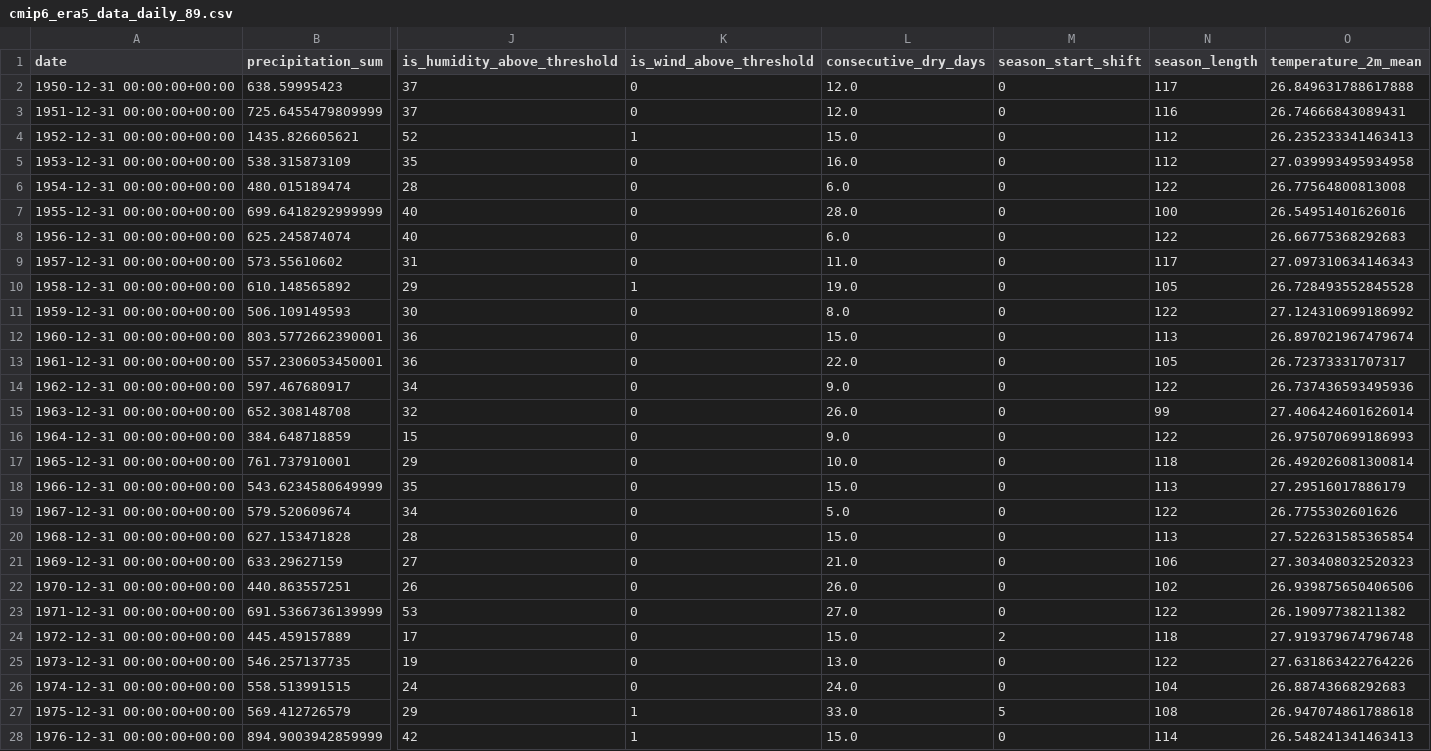
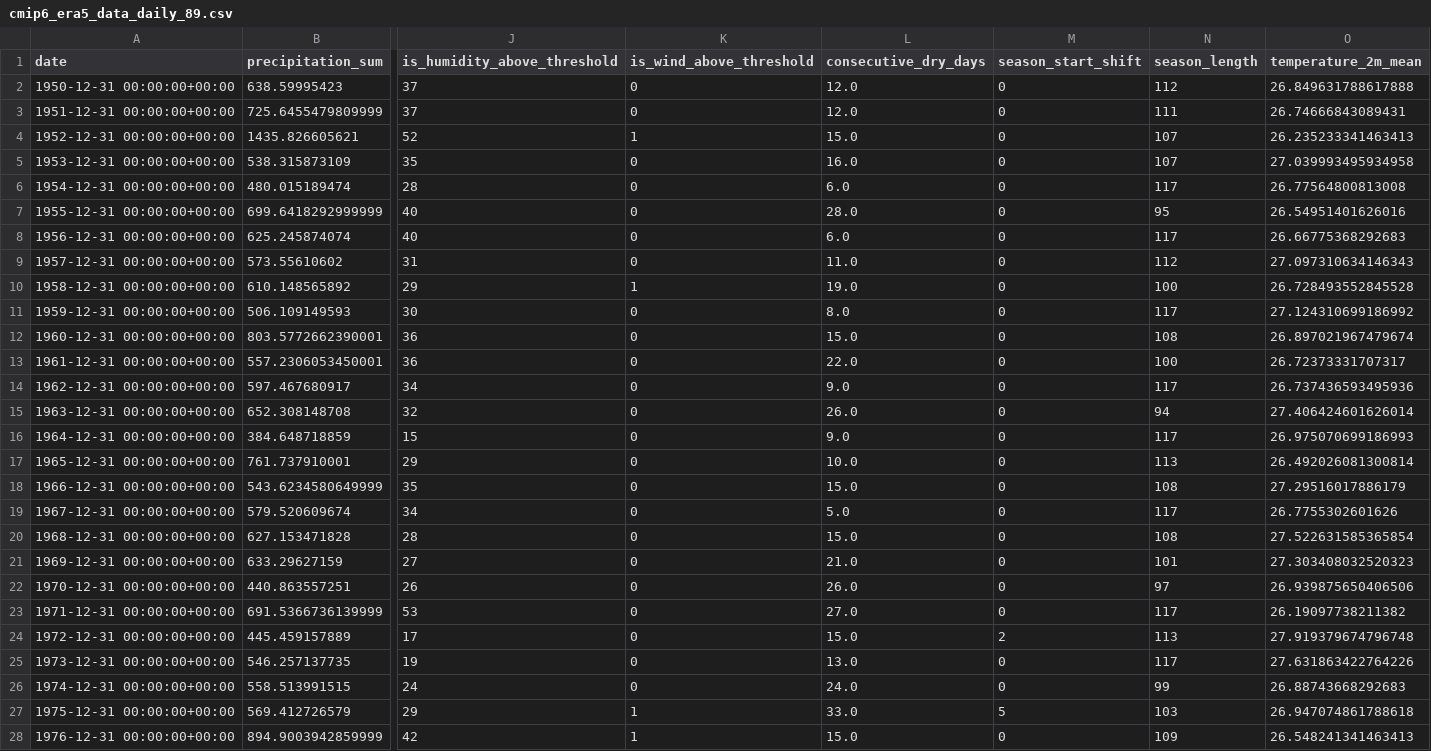
Before and after one commit to iaprojectg8/Gambie-indicators, a CSV file: CSV_yearly_agg_rand/cmip6_era5_data_daily_89.csv, drawn as a sheet; only a part is shown, gaps mark what is left out; the diff covers the shown part only; the diff names each change by its address in the sheet, - before the commit and + after, or states it on an @@ line.

```diff
--- a/CSV_yearly_agg_rand/cmip6_era5_data_daily_89.csv
+++ b/CSV_yearly_agg_rand/cmip6_era5_data_daily_89.csv
-N2 (season_length): 117
+N2 (season_length): 112
-N3 (season_length): 116
+N3 (season_length): 111
-N4:N5 (season_length): 112
+N4:N5 (season_length): 107
-N6 (season_length): 122
+N6 (season_length): 117
-N7 (season_length): 100
+N7 (season_length): 95
-N8 (season_length): 122
+N8 (season_length): 117
-N9 (season_length): 117
+N9 (season_length): 112
-N10 (season_length): 105
+N10 (season_length): 100
-N11 (season_length): 122
+N11 (season_length): 117
-N12 (season_length): 113
+N12 (season_length): 108
-N13 (season_length): 105
+N13 (season_length): 100
-N14 (season_length): 122
+N14 (season_length): 117
-N15 (season_length): 99
+N15 (season_length): 94
-N16 (season_length): 122
+N16 (season_length): 117
-N17 (season_length): 118
+N17 (season_length): 113
-N18 (season_length): 113
+N18 (season_length): 108
-N19 (season_length): 122
+N19 (season_length): 117
-N20 (season_length): 113
+N20 (season_length): 108
-N21 (season_length): 106
+N21 (season_length): 101
-N22 (season_length): 102
+N22 (season_length): 97
-N23 (season_length): 122
+N23 (season_length): 117
-N24 (season_length): 118
+N24 (season_length): 113
-N25 (season_length): 122
+N25 (season_length): 117
-N26 (season_length): 104
+N26 (season_length): 99
-N27 (season_length): 108
+N27 (season_length): 103
-N28 (season_length): 114
+N28 (season_length): 109
```
Also changed, not shown: 74 edited cells elsewhere in this file, CSV_yearly_agg_rand/cmip6_era5_data_daily_101.csv, CSV_yearly_agg_rand/cmip6_era5_data_daily_194.csv, 7 other files.
